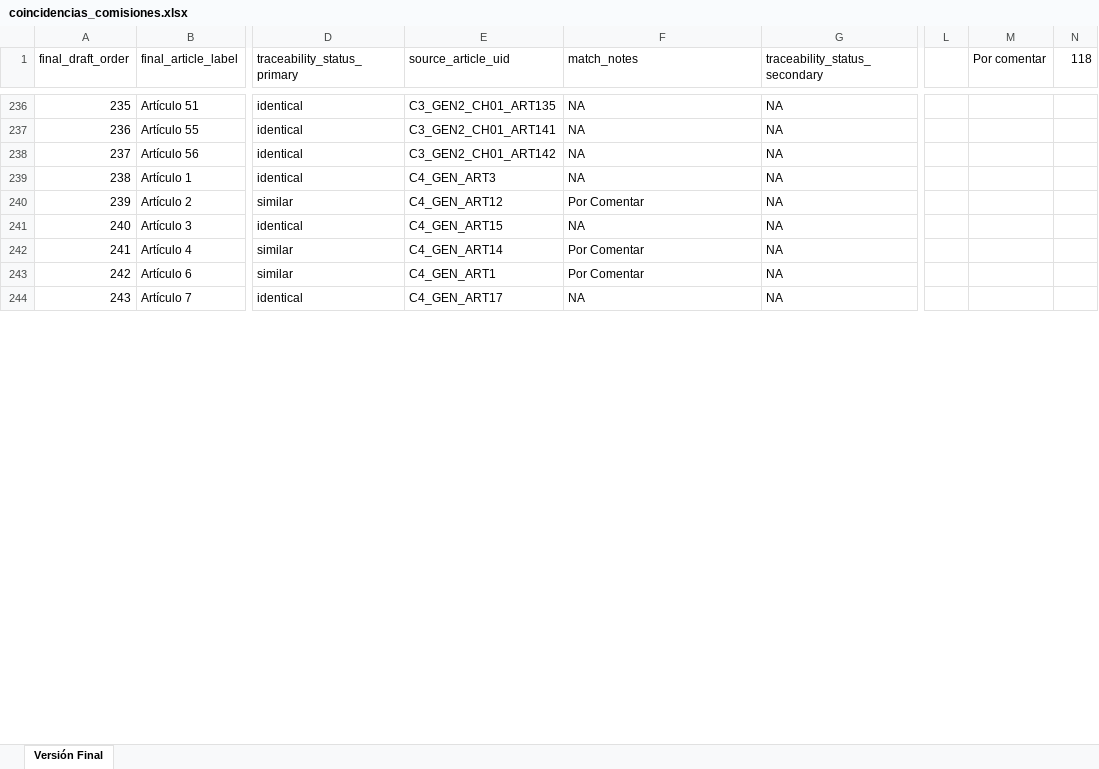
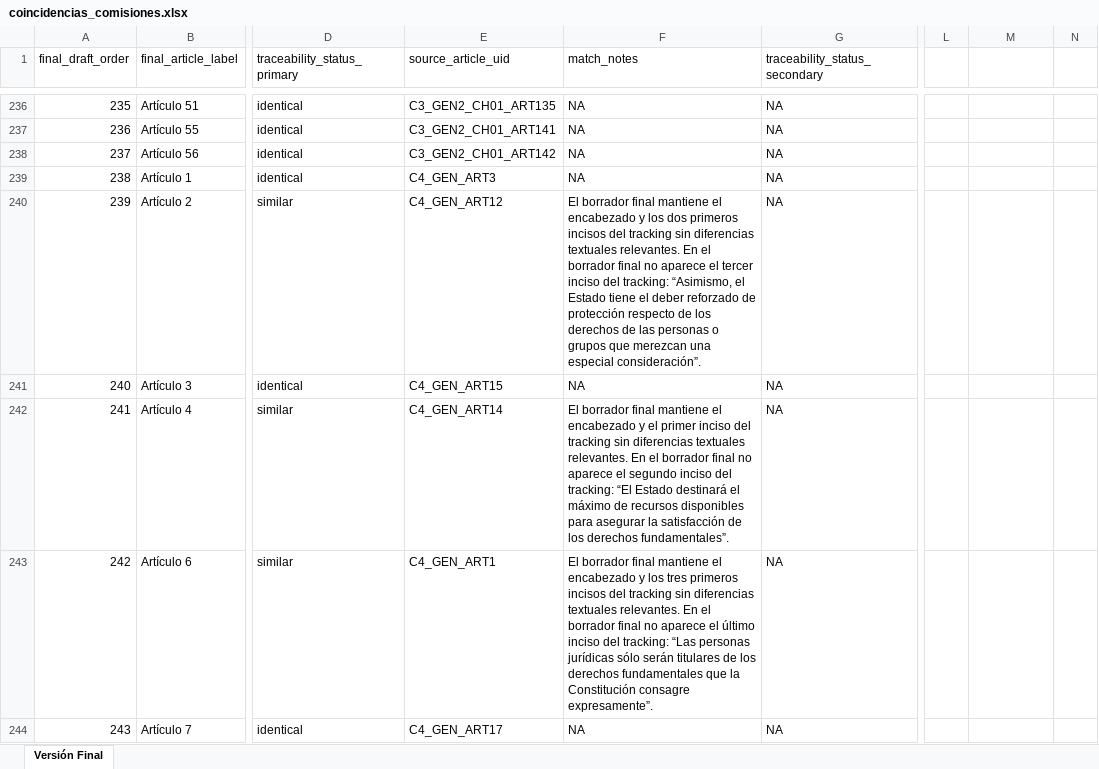
Before and after one commit to aoliveram/constitutional-proposal-tracking, an Excel workbook: coincidencias_comisiones.xlsx, sheet Versión Final, drawn as a sheet; only a part is shown, gaps mark what is left out; values as stored, in another font and other column widths than the file's, no borders; conditional formats not drawn; the diff covers the shown part only; the diff names each change by its address in the sheet, - before the commit and + after, or states it on an @@ line.

```diff
--- a/coincidencias_comisiones.xlsx (sheet Versión Final)
+++ b/coincidencias_comisiones.xlsx (sheet Versión Final)
-M1: Por comentar
+M1: (empty)
-N1: 118
+N1: (empty)
-F240 (match_notes): Por Comentar
+F240 (match_notes): El borrador final mantiene el encabezado y los dos primeros incisos del tracking sin diferencias textuales relevantes. En el borrador final no aparece el tercer inciso del tracking: “Asimismo, el Estado tiene el deber reforzado de protección respecto de los derechos de las personas o grupos que merezcan una especial consideración”.
-F242 (match_notes): Por Comentar
+F242 (match_notes): El borrador final mantiene el encabezado y el primer inciso del tracking sin diferencias textuales relevantes. En el borrador final no aparece el segundo inciso del tracking: “El Estado destinará el máximo de recursos disponibles para asegurar la satisfacción de los derechos fundamentales”.
-F243 (match_notes): Por Comentar
+F243 (match_notes): El borrador final mantiene el encabezado y los tres primeros incisos del tracking sin diferencias textuales relevantes. En el borrador final no aparece el último inciso del tracking: “Las personas jurídicas sólo serán titulares de los derechos fundamentales que la Constitución consagre expresamente”.
```
Also changed, not shown: 84 edited cells elsewhere in this sheet, 4 other files.
